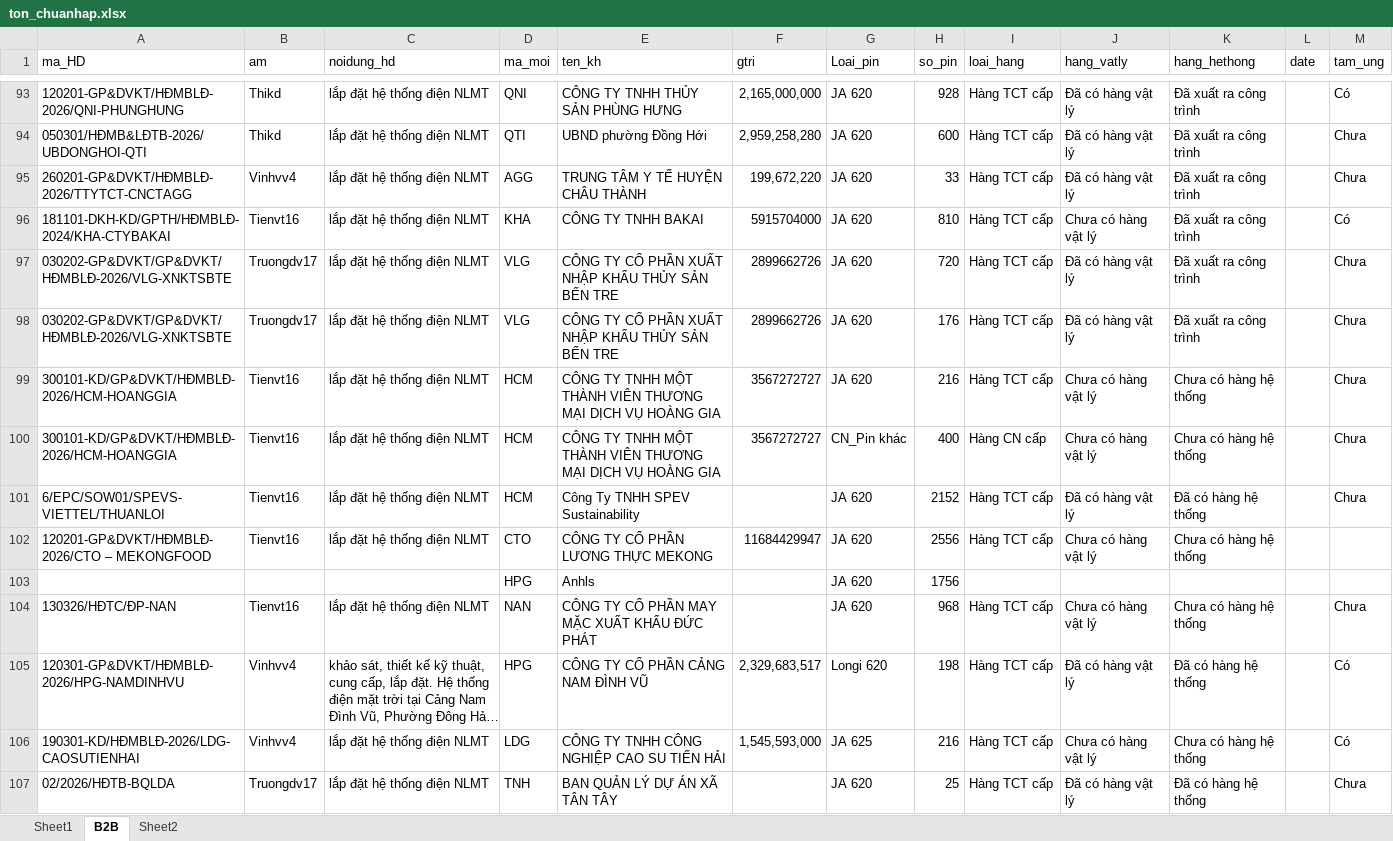
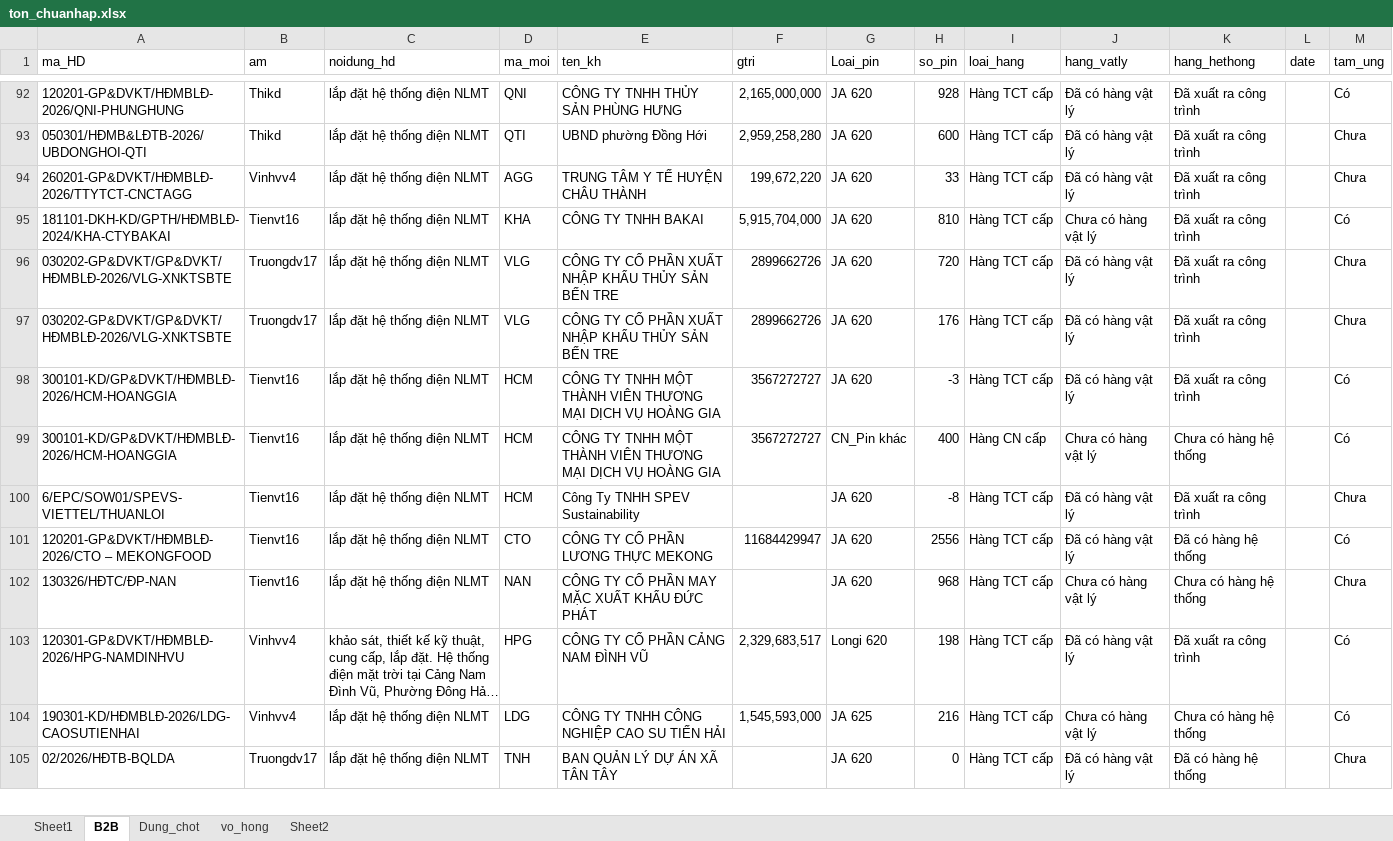
Before and after one commit to Nhunggg1612/dashboard_tonkho_tampin, an Excel workbook: data/ton_chuanhap.xlsx, sheet B2B, drawn as a sheet; only a part is shown, gaps mark what is left out; long unchanged cells end in …; values as stored, in another font and other column widths than the file's, no cell formats; removed rows and columns are numbered as before the commit, all else as after; the diff covers the shown part only; the diff names each change by its address in the sheet, - before the commit and + after, or states it on an @@ line.

```diff
--- a/data/ton_chuanhap.xlsx (sheet B2B)
+++ b/data/ton_chuanhap.xlsx (sheet B2B)
+sheet tab: Dung_chot
+sheet tab: vo_hong
-F95 (gtri): 5915704000
+F95 (gtri): 5,915,704,000
-H98 (so_pin): 216
+H98 (so_pin): -3
-J98 (hang_vatly): Chưa có hàng vật lý
+J98 (hang_vatly): Đã có hàng vật lý
-K98 (hang_hethong): Chưa có hàng hệ thống
+K98 (hang_hethong): Đã xuất ra công trình
-M98:M99 (tam_ung): Chưa
+M98:M99 (tam_ung): Có
-H100 (so_pin): 2152
+H100 (so_pin): -8
-K100 (hang_hethong): Đã có hàng hệ thống
+K100 (hang_hethong): Đã xuất ra công trình
-J101 (hang_vatly): Chưa có hàng vật lý
+J101 (hang_vatly): Đã có hàng vật lý
-K101 (hang_hethong): Chưa có hàng hệ thống
+K101 (hang_hethong): Đã có hàng hệ thống
-M101 (tam_ung): (empty)
+M101 (tam_ung): Có
-row 103:  |  |  | HPG | Anhls |  | JA 620 | 1756
-K103 (hang_hethong): Đã có hàng hệ thống
+K103 (hang_hethong): Đã xuất ra công trình
-H105 (so_pin): 25
+H105 (so_pin): 0
```
Also changed, not shown: 10 added rows, 1 removed row and 9 edited cells elsewhere in this sheet, sheet Sheet1, cell formats, data/nv_aio_bc.xlsx, data/ton_di_duong_bc.xlsx, 27 other files.
